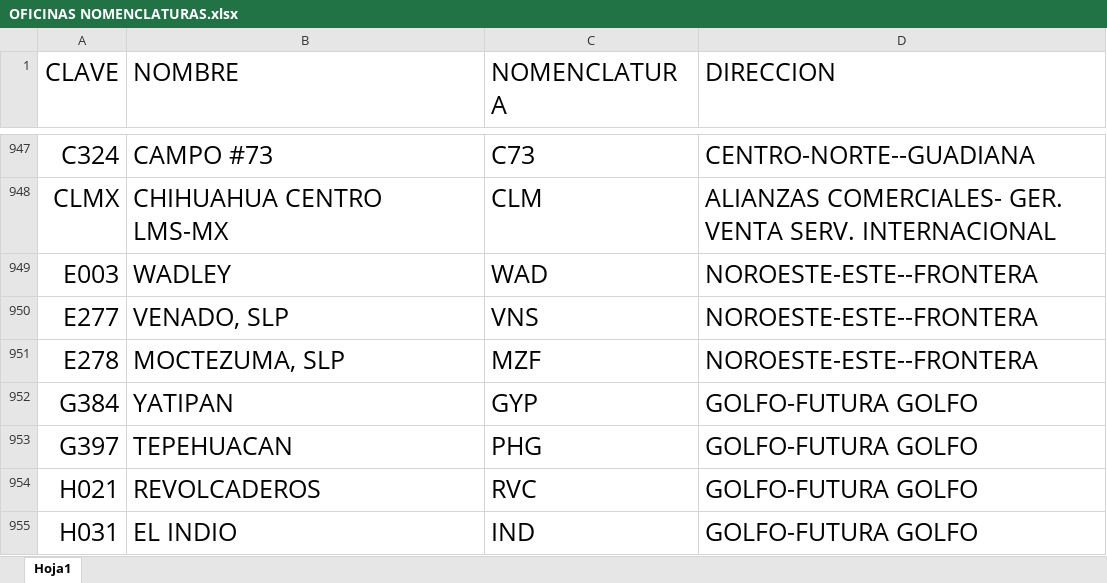
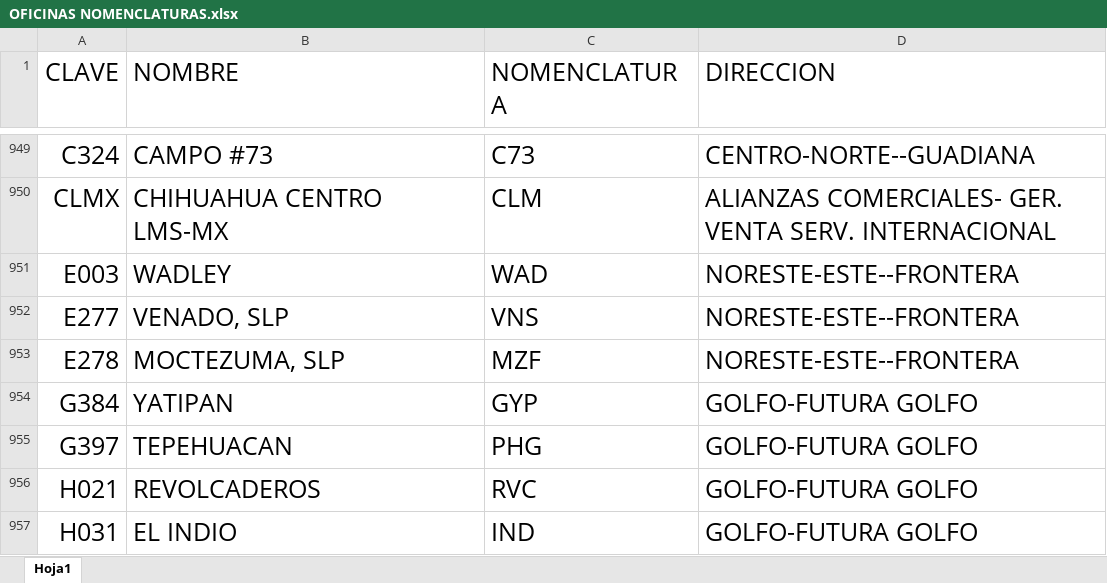
Before and after one commit to EdgarMisaelOsornio/LOGIN-SERVICEDESK, an Excel workbook: public/CLAVES_ETRANSPORTE/OFICINAS NOMENCLATURAS.xlsx, sheet Hoja1, drawn as a sheet; only a part is shown, gaps mark what is left out; values as stored, in another font and other column widths than the file's, no borders; addresses are those after the commit; the diff covers the shown part only; the diff names each change by its address in the sheet, - before the commit and + after, or states it on an @@ line.

Commit message:
Add files via upload

```diff
--- a/public/CLAVES_ETRANSPORTE/OFICINAS NOMENCLATURAS.xlsx (sheet Hoja1)
+++ b/public/CLAVES_ETRANSPORTE/OFICINAS NOMENCLATURAS.xlsx (sheet Hoja1)
-D951:D953 (DIRECCION): NOROESTE-ESTE--FRONTERA
+D951:D953 (DIRECCION): NORESTE-ESTE--FRONTERA
```
Also changed, not shown: 2 added rows and 31 edited cells elsewhere in this sheet.
